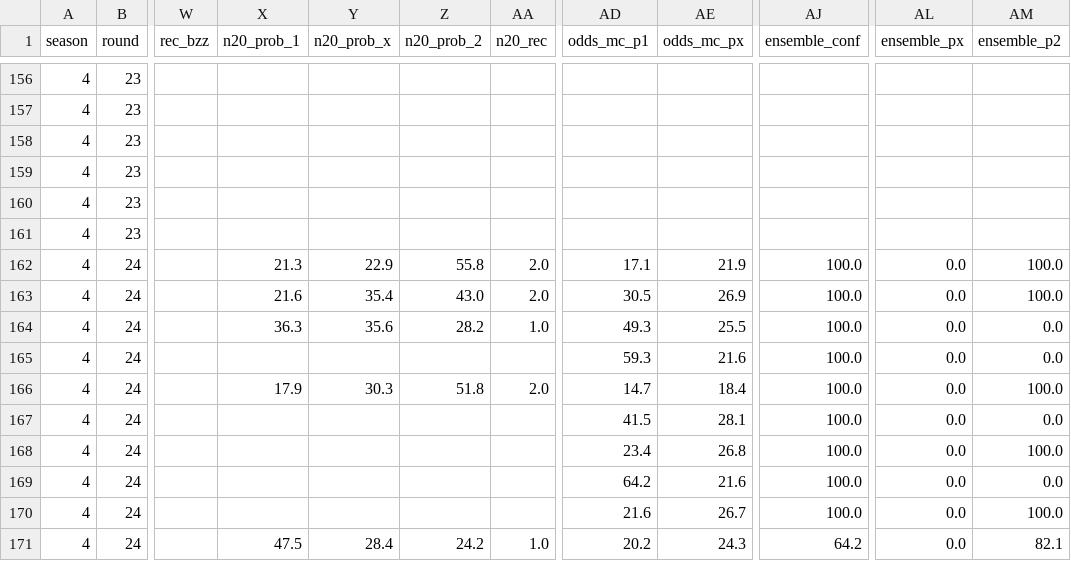
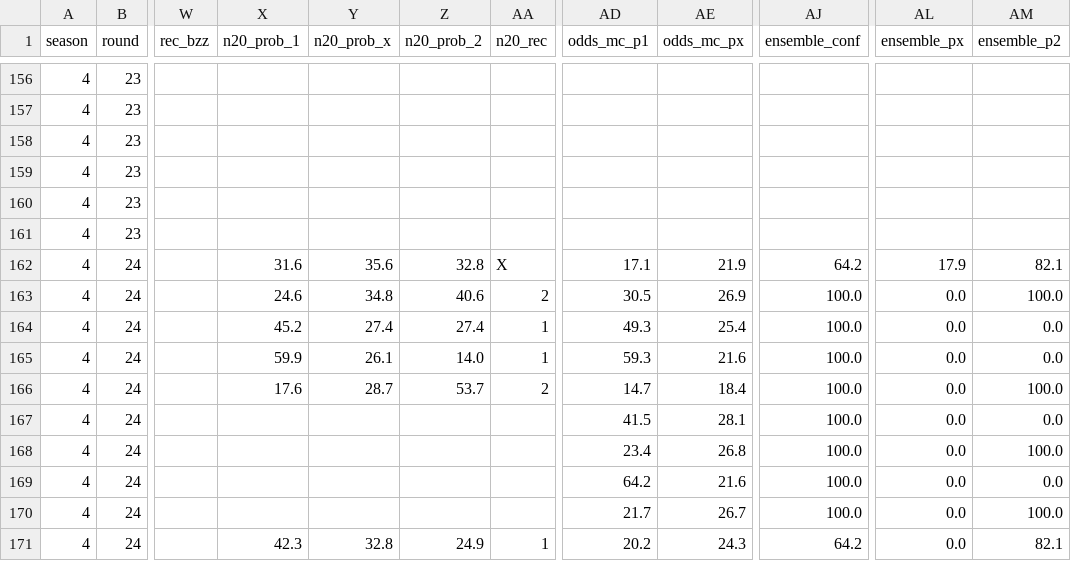
Before and after one commit to Stenner93/Odds, a CSV file: data/odds.csv, drawn as a sheet; only a part is shown, gaps mark what is left out; the diff names each change by its address in the sheet, - before the commit and + after, or states it on an @@ line.

```diff
--- a/data/odds.csv
+++ b/data/odds.csv
-X162 (n20_prob_1): 21.3
+X162 (n20_prob_1): 31.6
-Y162 (n20_prob_x): 22.9
+Y162 (n20_prob_x): 35.6
-Z162 (n20_prob_2): 55.8
+Z162 (n20_prob_2): 32.8
-AA162 (n20_rec): 2.0
+AA162 (n20_rec): X
-AJ162 (ensemble_conf): 100.0
+AJ162 (ensemble_conf): 64.2
-AL162 (ensemble_px): 0.0
+AL162 (ensemble_px): 17.9
-AM162 (ensemble_p2): 100.0
+AM162 (ensemble_p2): 82.1
-X163 (n20_prob_1): 21.6
+X163 (n20_prob_1): 24.6
-Y163 (n20_prob_x): 35.4
+Y163 (n20_prob_x): 34.8
-Z163 (n20_prob_2): 43.0
+Z163 (n20_prob_2): 40.6
-AA163 (n20_rec): 2.0
+AA163 (n20_rec): 2
-X164 (n20_prob_1): 36.3
+X164 (n20_prob_1): 45.2
-Y164 (n20_prob_x): 35.6
+Y164 (n20_prob_x): 27.4
-Z164 (n20_prob_2): 28.2
+Z164 (n20_prob_2): 27.4
-AA164 (n20_rec): 1.0
+AA164 (n20_rec): 1
-AE164 (odds_mc_px): 25.5
+AE164 (odds_mc_px): 25.4
-X165 (n20_prob_1): (empty)
+X165 (n20_prob_1): 59.9
-Y165 (n20_prob_x): (empty)
+Y165 (n20_prob_x): 26.1
-Z165 (n20_prob_2): (empty)
+Z165 (n20_prob_2): 14.0
-AA165 (n20_rec): (empty)
+AA165 (n20_rec): 1
-X166 (n20_prob_1): 17.9
+X166 (n20_prob_1): 17.6
-Y166 (n20_prob_x): 30.3
+Y166 (n20_prob_x): 28.7
-Z166 (n20_prob_2): 51.8
+Z166 (n20_prob_2): 53.7
-AA166 (n20_rec): 2.0
+AA166 (n20_rec): 2
-AD170 (odds_mc_p1): 21.6
+AD170 (odds_mc_p1): 21.7
-X171 (n20_prob_1): 47.5
+X171 (n20_prob_1): 42.3
-Y171 (n20_prob_x): 28.4
+Y171 (n20_prob_x): 32.8
-Z171 (n20_prob_2): 24.2
+Z171 (n20_prob_2): 24.9
-AA171 (n20_rec): 1.0
+AA171 (n20_rec): 1
```
Also changed, not shown: data/points.csv, data/weekly_matches.csv, 1 other file.
